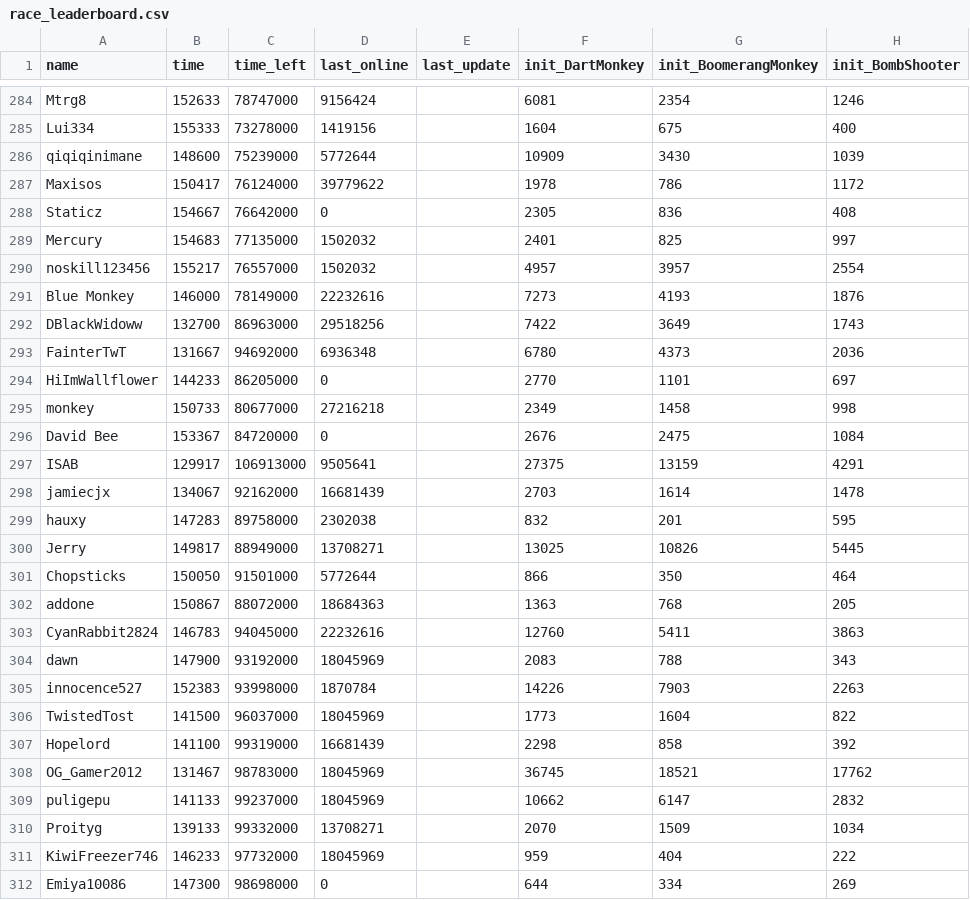
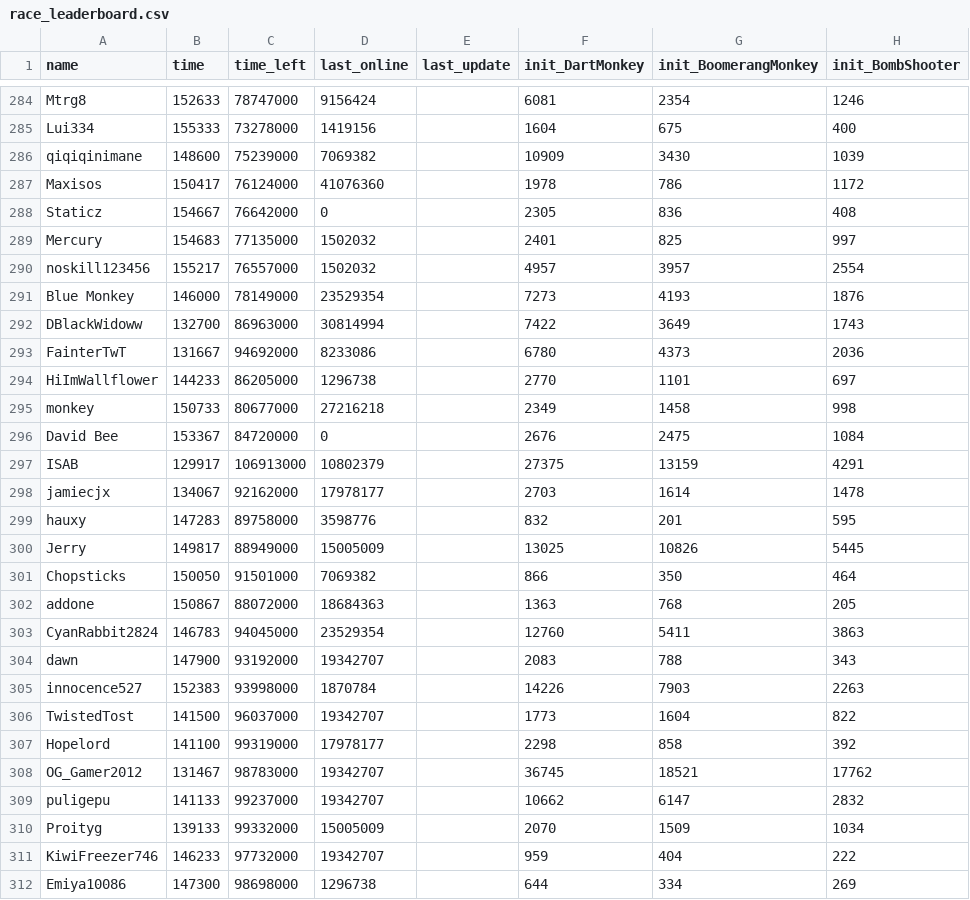
Before and after one commit to ducanup01/btd6race, a CSV file: race_leaderboard.csv, drawn as a sheet; only a part is shown, gaps mark what is left out; the diff covers the shown part only; the diff names each change by its address in the sheet, - before the commit and + after, or states it on an @@ line.

Commit message:
automatic updater

```diff
--- a/race_leaderboard.csv
+++ b/race_leaderboard.csv
-D286 (last_online): 5772644
+D286 (last_online): 7069382
-D287 (last_online): 39779622
+D287 (last_online): 41076360
-D291 (last_online): 22232616
+D291 (last_online): 23529354
-D292 (last_online): 29518256
+D292 (last_online): 30814994
-D293 (last_online): 6936348
+D293 (last_online): 8233086
-D294 (last_online): 0
+D294 (last_online): 1296738
-D297 (last_online): 9505641
+D297 (last_online): 10802379
-D298 (last_online): 16681439
+D298 (last_online): 17978177
-D299 (last_online): 2302038
+D299 (last_online): 3598776
-D300 (last_online): 13708271
+D300 (last_online): 15005009
-D301 (last_online): 5772644
+D301 (last_online): 7069382
-D303 (last_online): 22232616
+D303 (last_online): 23529354
-D304 (last_online): 18045969
+D304 (last_online): 19342707
-D306 (last_online): 18045969
+D306 (last_online): 19342707
-D307 (last_online): 16681439
+D307 (last_online): 17978177
-D308:D309 (last_online): 18045969
+D308:D309 (last_online): 19342707
-D310 (last_online): 13708271
+D310 (last_online): 15005009
-D311 (last_online): 18045969
+D311 (last_online): 19342707
-D312 (last_online): 0
+D312 (last_online): 1296738
```
Also changed, not shown: 146 edited cells elsewhere in this file.
